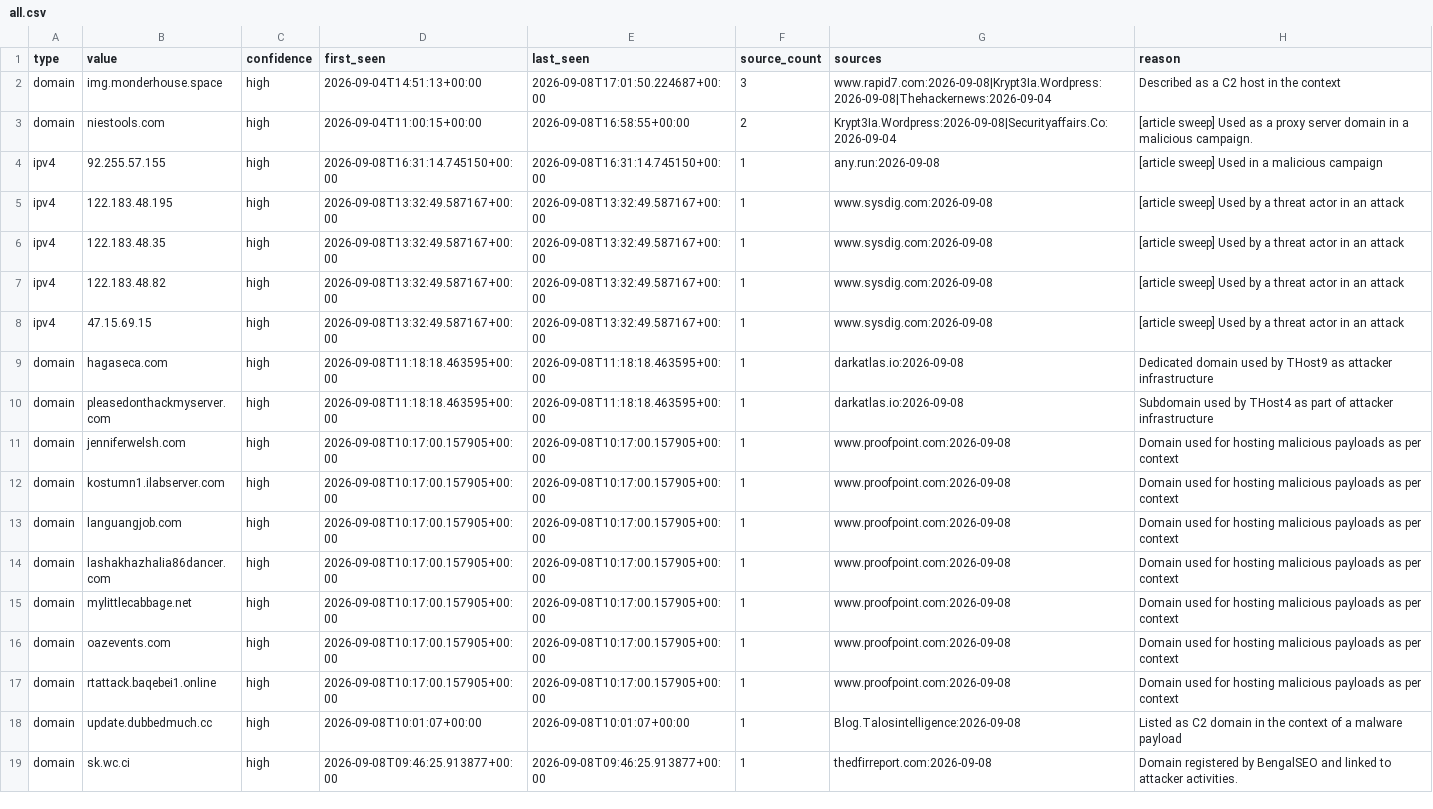
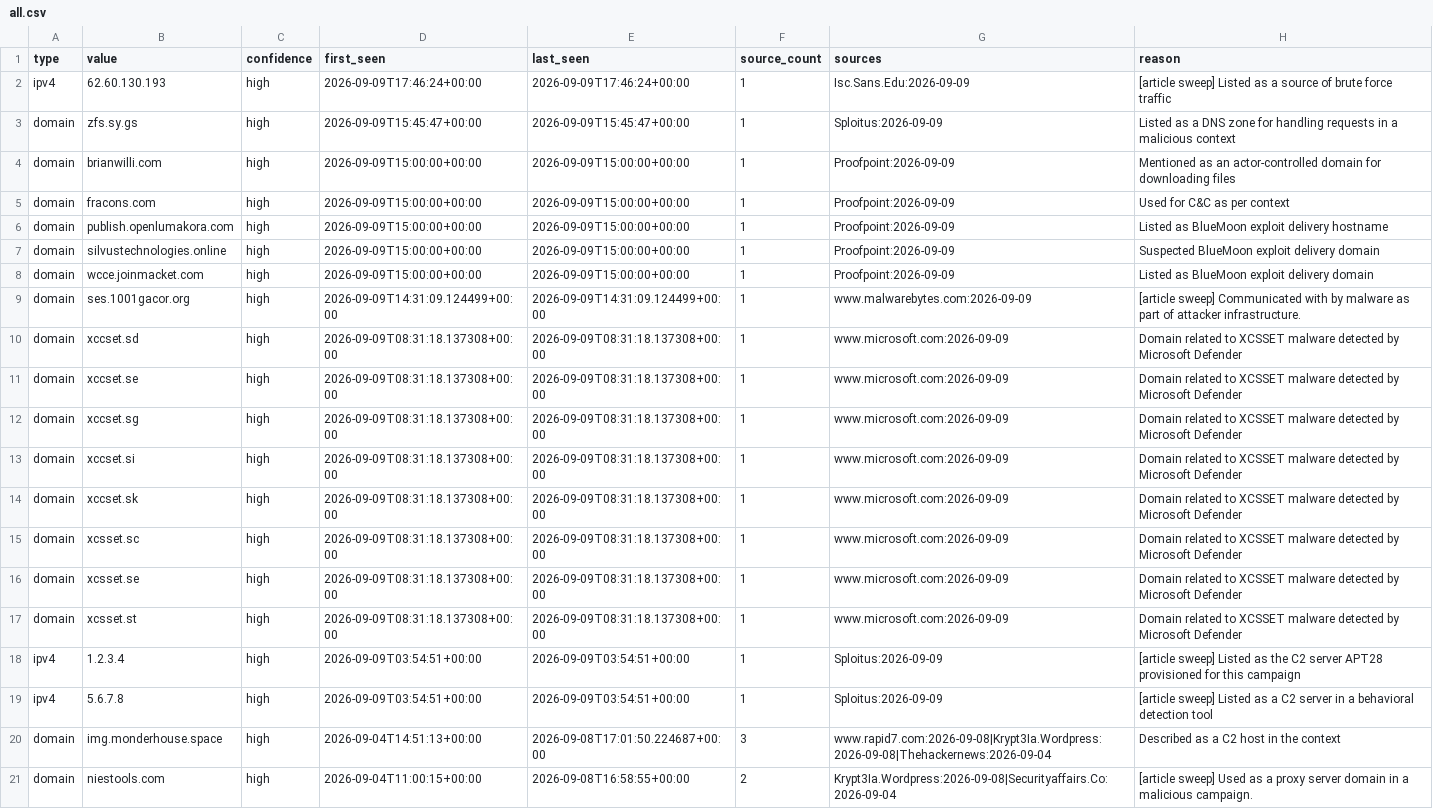
Before and after one commit to Jam0k/Public-Feeds-IOCs, a CSV file: feeds/all.csv, drawn as a sheet; only a part is shown; the shorter side is filled out with more unchanged rows.

```diff
--- a/feeds/all.csv
+++ b/feeds/all.csv
@@ -1,2 +1,20 @@
 type,value,confidence,first_seen,last_seen,source_count,sources,reason
+ipv4,62.60.130.193,high,2026-09-09T17:46:24+00:00,2026-09-09T17:46:24+00:00,1,Isc.Sans.Edu:2026-09-09,[article sweep] Listed as a source of brute force traffic
+domain,zfs.sy.gs,high,2026-09-09T15:45:47+00:00,2026-09-09T15:45:47+00:00,1,Sploitus:2026-09-09,Listed as a DNS zone for handling requests in a malicious context
+domain,brianwilli.com,high,2026-09-09T15:00:00+00:00,2026-09-09T15:00:00+00:00,1,Proofpoint:2026-09-09,Mentioned as an actor-controlled domain for downloading files
+domain,fracons.com,high,2026-09-09T15:00:00+00:00,2026-09-09T15:00:00+00:00,1,Proofpoint:2026-09-09,Used for C&C as per context
+domain,publish.openlumakora.com,high,2026-09-09T15:00:00+00:00,2026-09-09T15:00:00+00:00,1,Proofpoint:2026-09-09,Listed as BlueMoon exploit delivery hostname
+domain,silvustechnologies.online,high,2026-09-09T15:00:00+00:00,2026-09-09T15:00:00+00:00,1,Proofpoint:2026-09-09,Suspected BlueMoon exploit delivery domain
+domain,wcce.joinmacket.com,high,2026-09-09T15:00:00+00:00,2026-09-09T15:00:00+00:00,1,Proofpoint:2026-09-09,Listed as BlueMoon exploit delivery domain
+domain,ses.1001gacor.org,high,2026-09-09T14:31:09.124499+00:00,2026-09-09T14:31:09.124499+00:00,1,www.malwarebytes.com:2026-09-09,[article sweep] Communicated with by malware as part of attacker infrastructure.
+domain,xccset.sd,high,2026-09-09T08:31:18.137308+00:00,2026-09-09T08:31:18.137308+00:00,1,www.microsoft.com:2026-09-09,Domain related to XCSSET malware detected by Microsoft Defender
+domain,xccset.se,high,2026-09-09T08:31:18.137308+00:00,2026-09-09T08:31:18.137308+00:00,1,www.microsoft.com:2026-09-09,Domain related to XCSSET malware detected by Microsoft Defender
+domain,xccset.sg,high,2026-09-09T08:31:18.137308+00:00,2026-09-09T08:31:18.137308+00:00,1,www.microsoft.com:2026-09-09,Domain related to XCSSET malware detected by Microsoft Defender
+domain,xccset.si,high,2026-09-09T08:31:18.137308+00:00,2026-09-09T08:31:18.137308+00:00,1,www.microsoft.com:2026-09-09,Domain related to XCSSET malware detected by Microsoft Defender
+domain,xccset.sk,high,2026-09-09T08:31:18.137308+00:00,2026-09-09T08:31:18.137308+00:00,1,www.microsoft.com:2026-09-09,Domain related to XCSSET malware detected by Microsoft Defender
+domain,xcsset.sc,high,2026-09-09T08:31:18.137308+00:00,2026-09-09T08:31:18.137308+00:00,1,www.microsoft.com:2026-09-09,Domain related to XCSSET malware detected by Microsoft Defender
+domain,xcsset.se,high,2026-09-09T08:31:18.137308+00:00,2026-09-09T08:31:18.137308+00:00,1,www.microsoft.com:2026-09-09,Domain related to XCSSET malware detected by Microsoft Defender
+domain,xcsset.st,high,2026-09-09T08:31:18.137308+00:00,2026-09-09T08:31:18.137308+00:00,1,www.microsoft.com:2026-09-09,Domain related to XCSSET malware detected by Microsoft Defender
+ipv4,1.2.3.4,high,2026-09-09T03:54:51+00:00,2026-09-09T03:54:51+00:00,1,Sploitus:2026-09-09,[article sweep] Listed as the C2 server APT28 provisioned for this campaign
+ipv4,5.6.7.8,high,2026-09-09T03:54:51+00:00,2026-09-09T03:54:51+00:00,1,Sploitus:2026-09-09,[article sweep] Listed as a C2 server in a behavioral detection tool
 domain,img.monderhouse.space,high,2026-09-04T14:51:13+00:00,2026-09-08T17:01:50.224687+00:00,3,www.rapid7.com:2026-09-08|Krypt3Ia.Wordpress:2026-09-08|Thehackernews:2026-09-04,Described as a C2 host in the context
```
Also changed, not shown: feeds/domains.csv, feeds/full/domains.csv, 19 other files.
